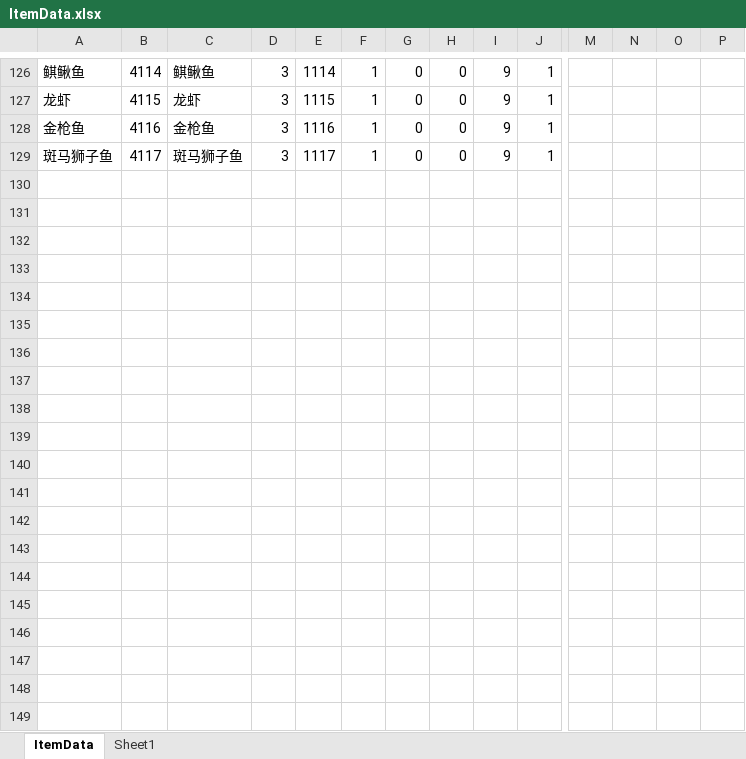
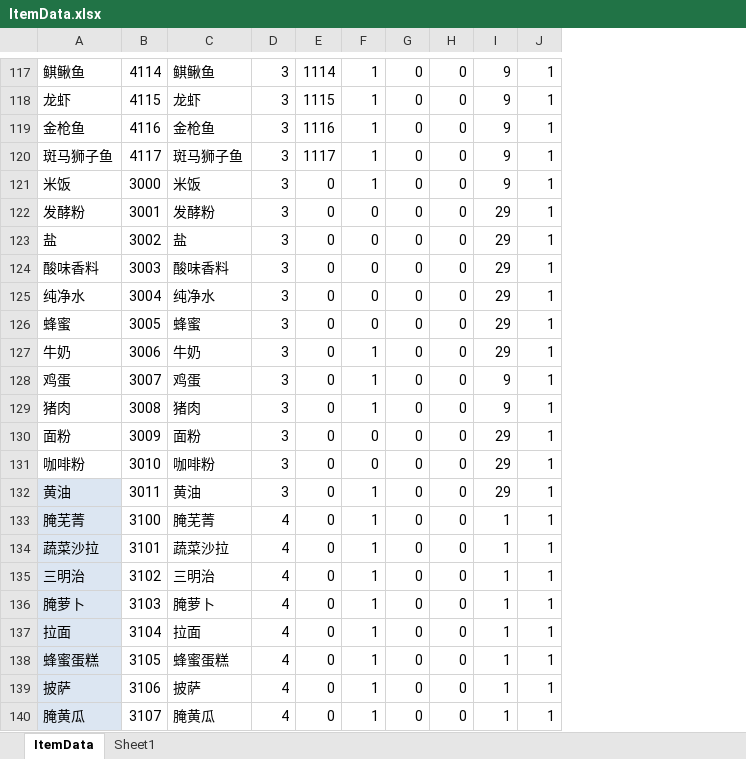
Before and after one commit to shanflyer/Rune-Factory, an Excel workbook: Datas/ItemData.xlsx, sheet ItemData, drawn as a sheet; only a part is shown, gaps mark what is left out; values as stored, in another font and other column widths than the file's, no borders; removed rows and columns are numbered as before the commit, all else as after; rows hold the shown columns only; the diff covers the shown part only; the diff names each change by its address in the sheet, - before the commit and + after, or states it on an @@ line.

```diff
--- a/Datas/ItemData.xlsx (sheet ItemData)
+++ b/Datas/ItemData.xlsx (sheet ItemData)
@@ column M hidden, empty @@
@@ column N hidden, empty @@
@@ column O hidden, empty @@
@@ column P hidden, empty @@
+row 121: 米饭 | 3000 | 米饭 | 3 | 0 | 1 | 0 | 0 | 9 | 1
+row 122: 发酵粉 | 3001 | 发酵粉 | 3 | 0 | 0 | 0 | 0 | 29 | 1
+row 123: 盐 | 3002 | 盐 | 3 | 0 | 0 | 0 | 0 | 29 | 1
+row 124: 酸味香料 | 3003 | 酸味香料 | 3 | 0 | 0 | 0 | 0 | 29 | 1
+row 125: 纯净水 | 3004 | 纯净水 | 3 | 0 | 0 | 0 | 0 | 29 | 1
+row 126: 蜂蜜 | 3005 | 蜂蜜 | 3 | 0 | 0 | 0 | 0 | 29 | 1
+row 127: 牛奶 | 3006 | 牛奶 | 3 | 0 | 1 | 0 | 0 | 29 | 1
+row 128: 鸡蛋 | 3007 | 鸡蛋 | 3 | 0 | 1 | 0 | 0 | 9 | 1
+row 129: 猪肉 | 3008 | 猪肉 | 3 | 0 | 1 | 0 | 0 | 9 | 1
+row 130: 面粉 | 3009 | 面粉 | 3 | 0 | 0 | 0 | 0 | 29 | 1
+row 131: 咖啡粉 | 3010 | 咖啡粉 | 3 | 0 | 0 | 0 | 0 | 29 | 1
+row 132: 黄油 | 3011 | 黄油 | 3 | 0 | 1 | 0 | 0 | 29 | 1
+row 133: 腌芜菁 | 3100 | 腌芜菁 | 4 | 0 | 1 | 0 | 0 | 1 | 1
+row 134: 蔬菜沙拉 | 3101 | 蔬菜沙拉 | 4 | 0 | 1 | 0 | 0 | 1 | 1
+row 135: 三明治 | 3102 | 三明治 | 4 | 0 | 1 | 0 | 0 | 1 | 1
+row 136: 腌萝卜 | 3103 | 腌萝卜 | 4 | 0 | 1 | 0 | 0 | 1 | 1
+row 137: 拉面 | 3104 | 拉面 | 4 | 0 | 1 | 0 | 0 | 1 | 1
+row 138: 蜂蜜蛋糕 | 3105 | 蜂蜜蛋糕 | 4 | 0 | 1 | 0 | 0 | 1 | 1
+row 139: 披萨 | 3106 | 披萨 | 4 | 0 | 1 | 0 | 0 | 1 | 1
+row 140: 腌黄瓜 | 3107 | 腌黄瓜 | 4 | 0 | 1 | 0 | 0 | 1 | 1
```
Also changed, not shown: 71 added rows, 9 removed rows and 2 edited cells elsewhere in this sheet, sheet Sheet1, Datas/FishData.xlsx, Datas/GameRandomDataList.xlsx, 3 other files.
